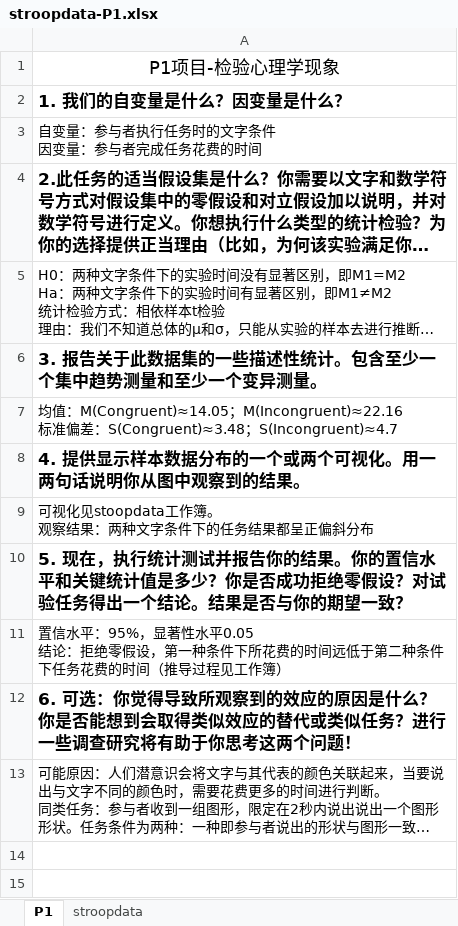
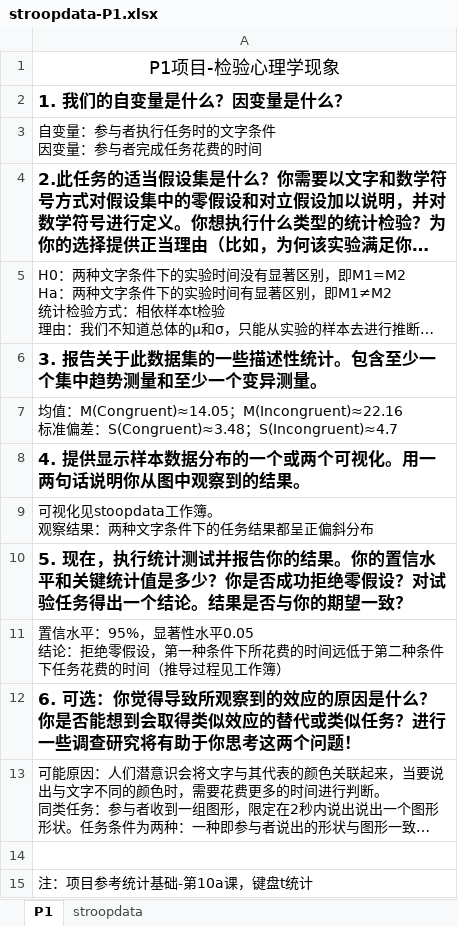
Before and after one commit to nosgong/Machine-Learning, an Excel workbook: P1-instruction/stroopdata-P1.xlsx, sheet P1, drawn as a sheet; long unchanged cells end in …; values as stored, in another font and other column widths than the file's, no borders; table styles not drawn; the diff names each change by its address in the sheet, - before the commit and + after, or states it on an @@ line.

Commit message:
renew

```diff
--- a/P1-instruction/stroopdata-P1.xlsx (sheet P1)
+++ b/P1-instruction/stroopdata-P1.xlsx (sheet P1)
+row 14: (empty)
+row 15: 注：项目参考统计基础-第10a课，键盘t统计
```
Also changed, not shown: charts or pictures.
